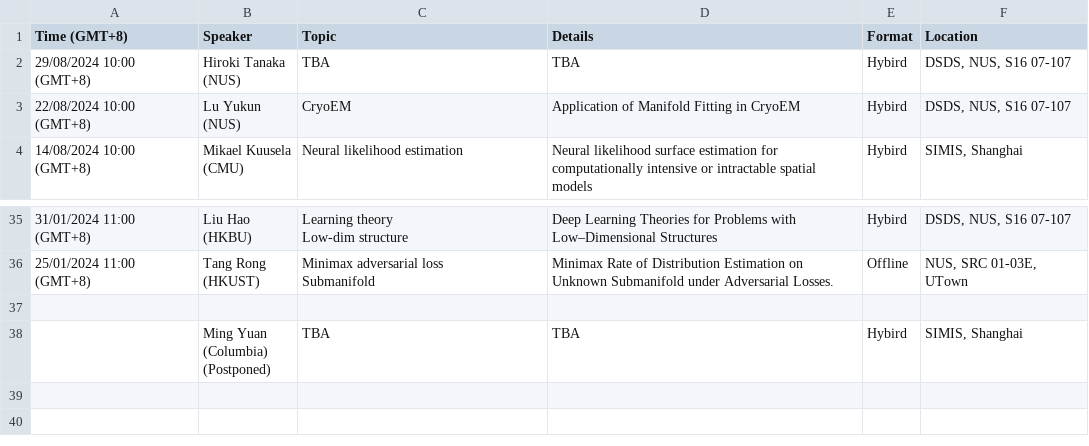
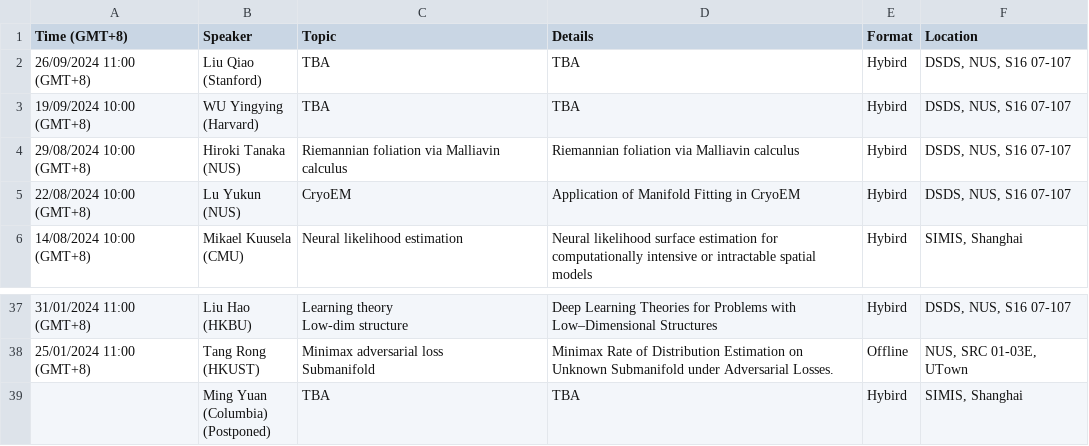
Before and after one commit to zhigang-yao/group-projects, a CSV file: docs/pri/Yao Group Privatissimum cb02715c306e40ca8d8b2bac4dd200e2.csv, drawn as a sheet; only a part is shown, gaps mark what is left out.

```diff
--- a/docs/pri/Yao Group Privatissimum cb02715c306e40ca8d8b2bac4dd200e2.csv
+++ b/docs/pri/Yao Group Privatissimum cb02715c306e40ca8d8b2bac4dd200e2.csv
@@ -1,4 +1,8 @@
 Time (GMT+8),Speaker,Topic,Details,Format,Location
-29/08/2024 10:00 (GMT+8),"Hiroki Tanaka
-(NUS)",TBA,TBA,Hybird,"DSDS, NUS, S16 07-107"
+26/09/2024 11:00 (GMT+8),"Liu Qiao
+(Stanford)",TBA,TBA,Hybird,"DSDS, NUS, S16 07-107"
+19/09/2024 10:00 (GMT+8),"WU Yingying
+(Harvard)",TBA,TBA,Hybird,"DSDS, NUS, S16 07-107"
+29/08/2024 10:00 (GMT+8),"Hiroki Tanaka
+(NUS)",Riemannian foliation via Malliavin calculus,Riemannian foliation via Malliavin calculus,Hybird,"DSDS, NUS, S16 07-107"
 22/08/2024 10:00 (GMT+8),"Lu Yukun
@@ -82,3 +86,2 @@ Low-dim structure",Deep Learning Theories for Problems with Low–Dimensional
 Submanifold",Minimax Rate of Distribution Estimation on Unknown Submanifold under Adversarial Losses.,Offline,"NUS, SRC 01-03E, UTown"
-,,,,,
 ,"Ming Yuan
```
Also changed, not shown: 39 other files.
